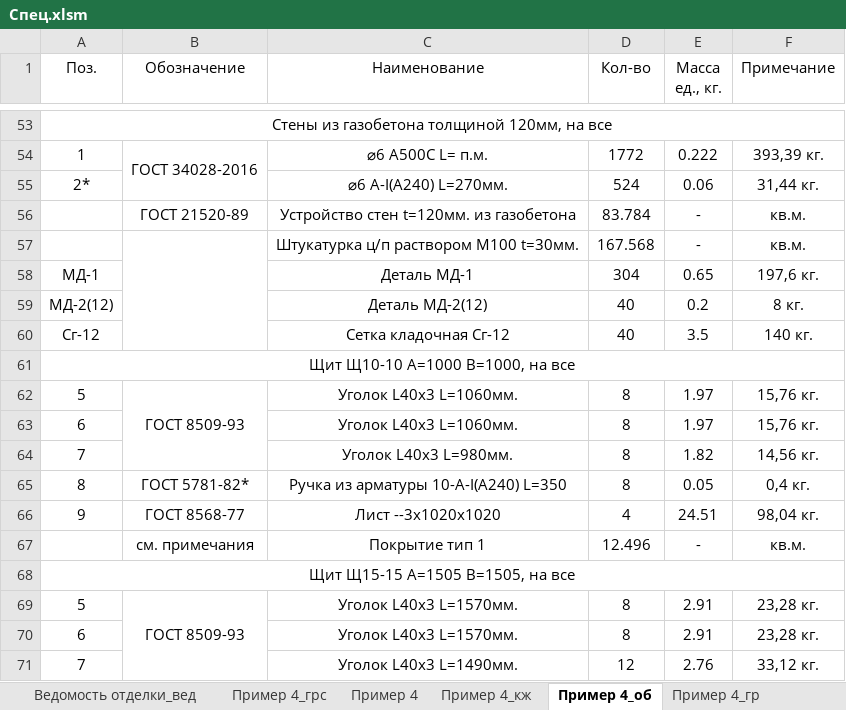
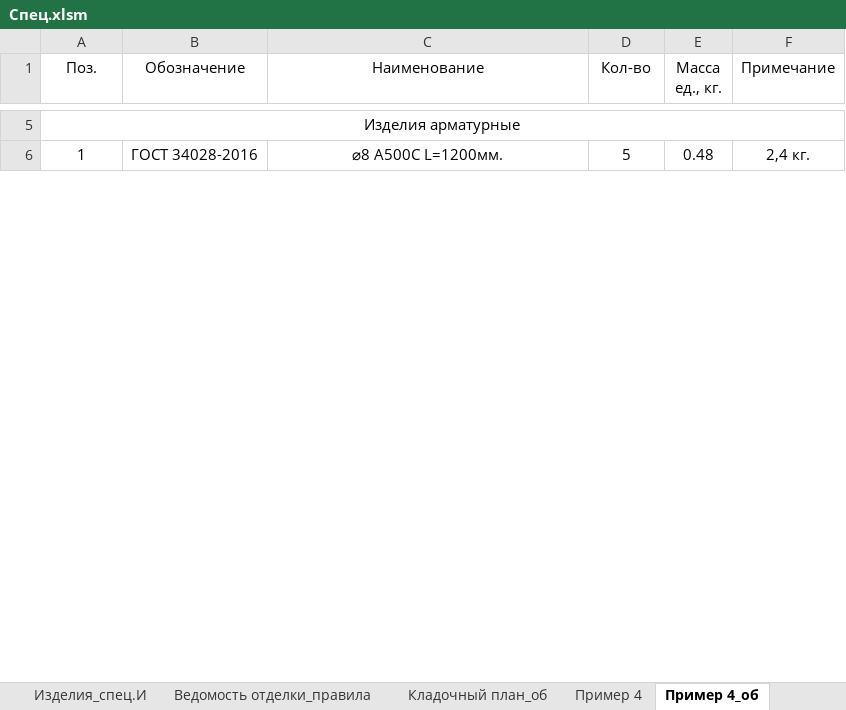
Before and after one commit to kuvbur/material-specification, an Excel workbook: Спец.xlsm, sheet Пример 4_об, drawn as a sheet; only a part is shown, gaps mark what is left out; values as stored, in another font and other column widths than the file's, no borders; conditional formats not drawn; removed rows and columns are numbered as before the commit, all else as after; the diff covers the shown part only; the diff names each change by its address in the sheet, - before the commit and + after, or states it on an @@ line.

```diff
--- a/Спец.xlsm (sheet Пример 4_об)
+++ b/Спец.xlsm (sheet Пример 4_об)
-sheet tab: Ведомость отделки_вед
-sheet tab: Пример 4_грс
-sheet tab: Пример 4_кж
+sheet tab: Кладочный план_об
-A5 (Поз.): Стены из газобетона толщиной 120мм, на все
+A5 (Поз.): Изделия арматурные
-B54:B55 merged
+B6:B7 merged
-C6 (Наименование): ⌀6 A500C L= п.м.
+C6 (Наименование): ⌀8 A500C L=1200мм.
-D6 (Кол-во): 1772
+D6 (Кол-во): 5
-E6 (Масса ед., кг.): 0.222
+E6 (Масса ед., кг.): 0.48
-F6 (Примечание): 393,39 кг.
+F6 (Примечание): 2,4 кг.
-row 55: 2* |  | ⌀6 A-I(A240) L=270мм. | 524 | 0.06 | 31,44 кг.
-row 56:  | ГОСТ 21520-89 | Устройство стен t=120мм. из газобетона | 83.784 | - | кв.м.
-row 57:  |  | Штукатурка ц/п раствором М100 t=30мм. | 167.568 | - | кв.м.
-row 58: МД-1 |  | Деталь МД-1 | 304 | 0.65 | 197,6 кг.
-row 59: МД-2(12) |  | Деталь МД-2(12) | 40 | 0.2 | 8 кг.
-row 60: Сг-12 |  | Сетка кладочная Сг-12 | 40 | 3.5 | 140 кг.
-row 61: Щит Щ10-10 A=1000 B=1000, на все
-row 62: 5 | ГОСТ 8509-93 | Уголок L40x3 L=1060мм. | 8 | 1.97 | 15,76 кг.
-row 63: 6 |  | Уголок L40x3 L=1060мм. | 8 | 1.97 | 15,76 кг.
-row 64: 7 |  | Уголок L40x3 L=980мм. | 8 | 1.82 | 14,56 кг.
-row 65: 8 | ГОСТ 5781-82* | Ручка из арматуры 10-A-I(A240) L=350 | 8 | 0.05 | 0,4 кг.
-row 66: 9 | ГОСТ 8568-77 | Лист --3x1020x1020 | 4 | 24.51 | 98,04 кг.
-row 67:  | см. примечания | Покрытие тип 1 | 12.496 | - | кв.м.
-row 68: Щит Щ15-15 A=1505 B=1505, на все
-row 69: 5 | ГОСТ 8509-93 | Уголок L40x3 L=1570мм. | 8 | 2.91 | 23,28 кг.
-row 70: 6 |  | Уголок L40x3 L=1570мм. | 8 | 2.91 | 23,28 кг.
-row 71: 7 |  | Уголок L40x3 L=1490мм. | 12 | 2.76 | 33,12 кг.
```
Also changed, not shown: 1 added row, 63 removed rows and 6 edited cells elsewhere in this sheet, sheet |Лог|, sheet Пример 4, sheet |Содержание|, sheet Пример 4_гр, sheet Пфм1_спец, other sheet tabs, 3 other files.
